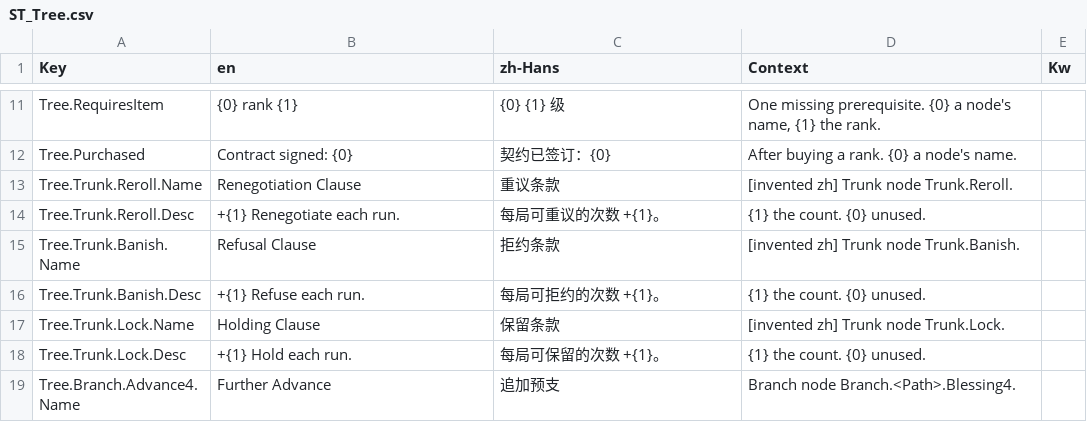
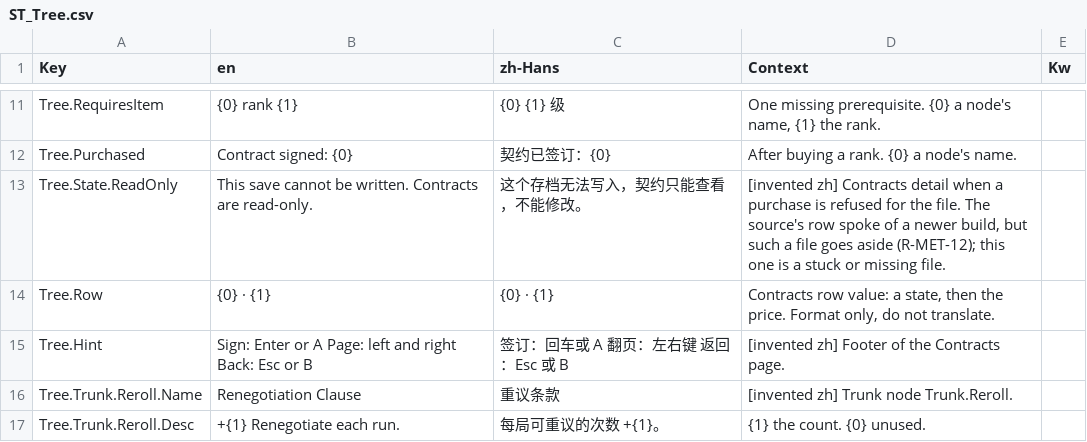
Before and after one commit to AaronJin0323/RogueGame, a CSV file: Content/DT/Text/ST_Tree.csv, drawn as a sheet; only a part is shown, gaps mark what is left out; the shorter side is filled out with more unchanged rows.

```diff
--- a/Content/DT/Text/ST_Tree.csv
+++ b/Content/DT/Text/ST_Tree.csv
@@ -12,2 +12,5 @@ Tree.RequiresItem,{0} rank {1},{0} {1} 级,"One missing prerequisite. {0} a node
 Tree.Purchased,Contract signed: {0},契约已签订：{0},After buying a rank. {0} a node's name.,
+Tree.State.ReadOnly,This save cannot be written. Contracts are read-only.,这个存档无法写入，契约只能查看，不能修改。,"[invented zh] Contracts detail when a purchase is refused for the file. The source's row spoke of a newer build, but such a file goes aside (R-MET-12); this one is a stuck or missing file.",
+Tree.Row,{0} · {1},{0} · {1},"Contracts row value: a state, then the price. Format only, do not translate.",
+Tree.Hint,Sign: Enter or A    Page: left and right    Back: Esc or B,签订：回车或 A    翻页：左右键    返回：Esc 或 B,[invented zh] Footer of the Contracts page.,
 Tree.Trunk.Reroll.Name,Renegotiation Clause,重议条款,[invented zh] Trunk node Trunk.Reroll.,
```
Also changed, not shown: Content/DT/Text/ST_UI.csv, 19 other files.
